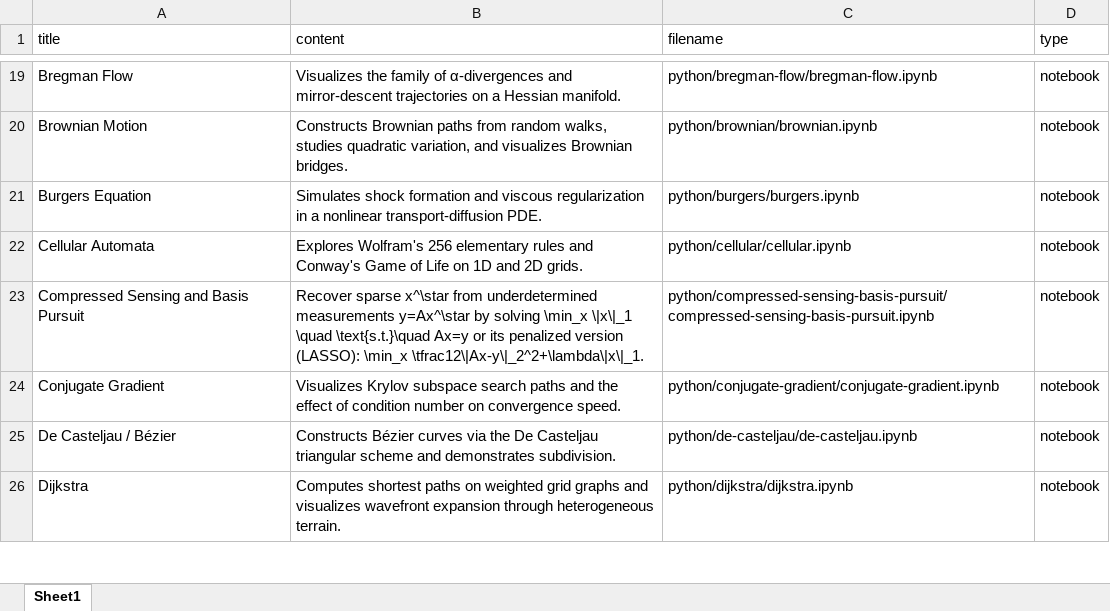
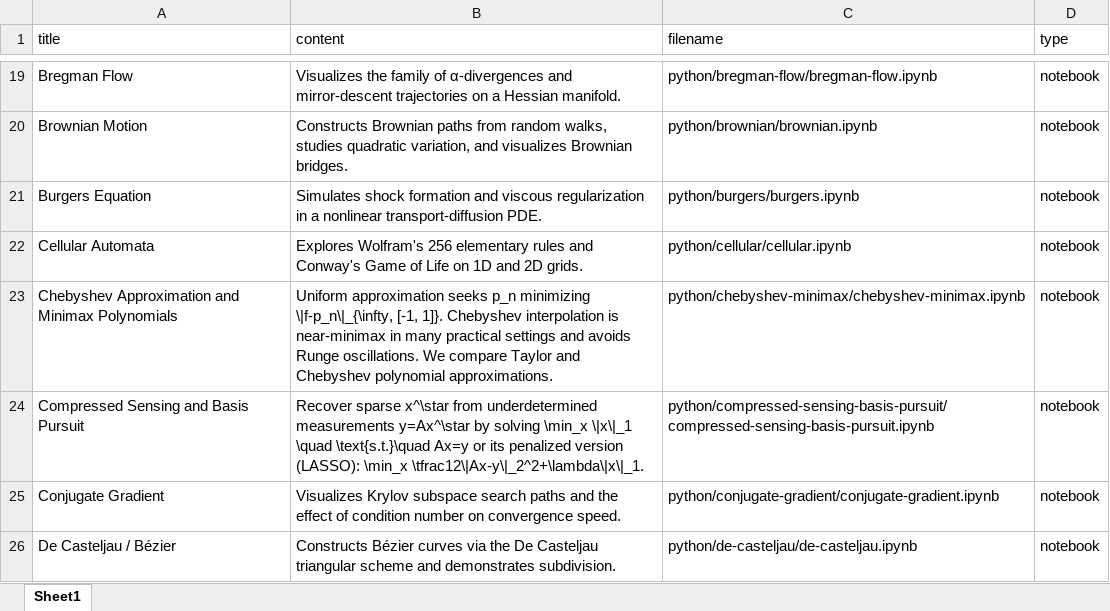
Before and after one commit to gpeyre/mathematical-nexus, an Excel workbook: database.xlsx, sheet Sheet1, drawn as a sheet; only a part is shown, gaps mark what is left out; the shorter side is filled out with more unchanged rows; values as stored, in another font and other column widths than the file's, no borders; the diff covers the shown part only; the diff names each change by its address in the sheet, - before the commit and + after, or states it on an @@ line.

Commit message:
new notebooks

```diff
--- a/database.xlsx (sheet Sheet1)
+++ b/database.xlsx (sheet Sheet1)
+row 23: Chebyshev Approximation and Minimax Polynomials | Uniform approximation seeks p_n minimizing \|f-p_n\|_{\infty, [-1, 1]}. Chebyshev interpolation is near-minimax in many practical settings and avoids Runge oscillations. We compare Taylor and Chebyshev polynomial approximations. | python/chebyshev-minimax/chebyshev-minimax.ipynb | notebook
```
Also changed, not shown: 19 added rows elsewhere in this sheet, 45 other files.
